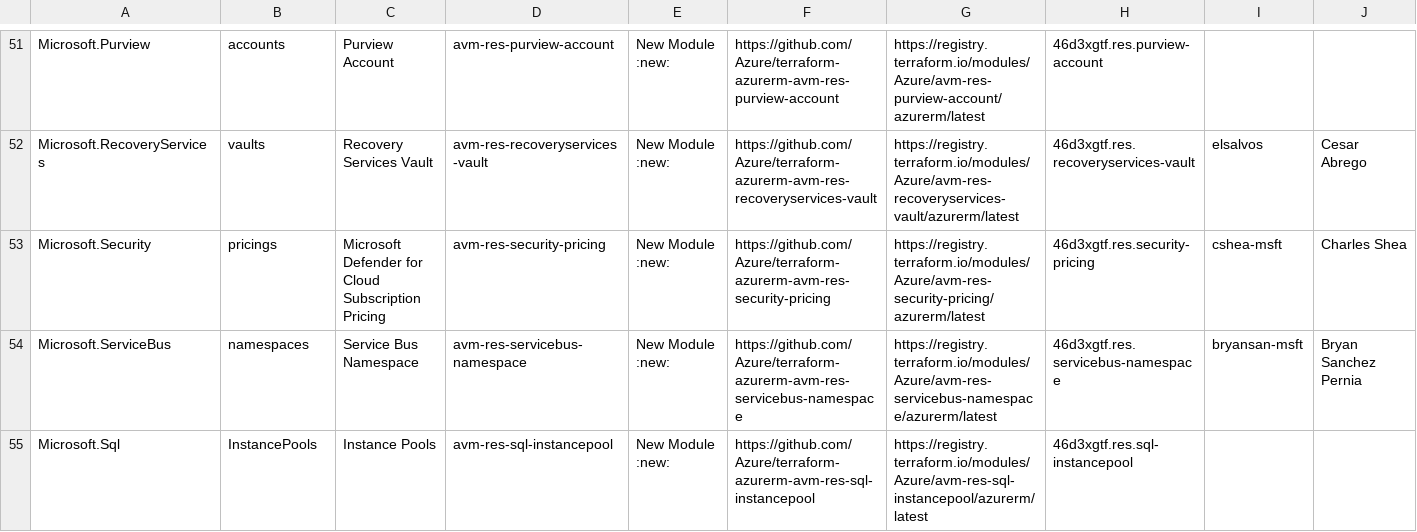
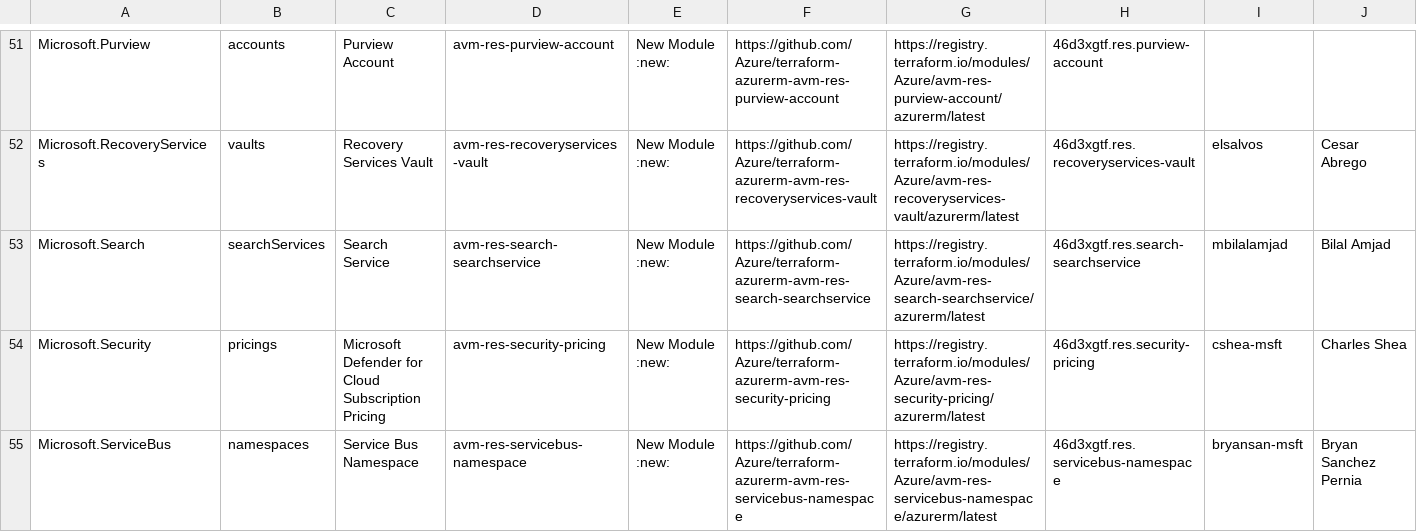
Before and after one commit to Azure/Azure-Verified-Modules, a CSV file: docs/static/module-indexes/TerraformResourceModules.csv, drawn as a sheet; only a part is shown, gaps mark what is left out; the shorter side is filled out with more unchanged rows; rows hold the shown columns only; the diff names each change by its address in the sheet, - before the commit and + after, or states it on an @@ line.

Commit message:
TF Resource module index - Updated

```diff
--- a/docs/static/module-indexes/TerraformResourceModules.csv
+++ b/docs/static/module-indexes/TerraformResourceModules.csv
+row 53: Microsoft.Search | searchServices | Search Service | avm-res-search-searchservice | New Module :new: | https://github.com/Azure/terraform-azurerm-avm-res-search-searchservice | https://registry.terraform.io/modules/Azure/avm-res-search-searchservice/azurerm/latest | 46d3xgtf.res.search-searchservice | mbilalamjad | Bilal Amjad
```
